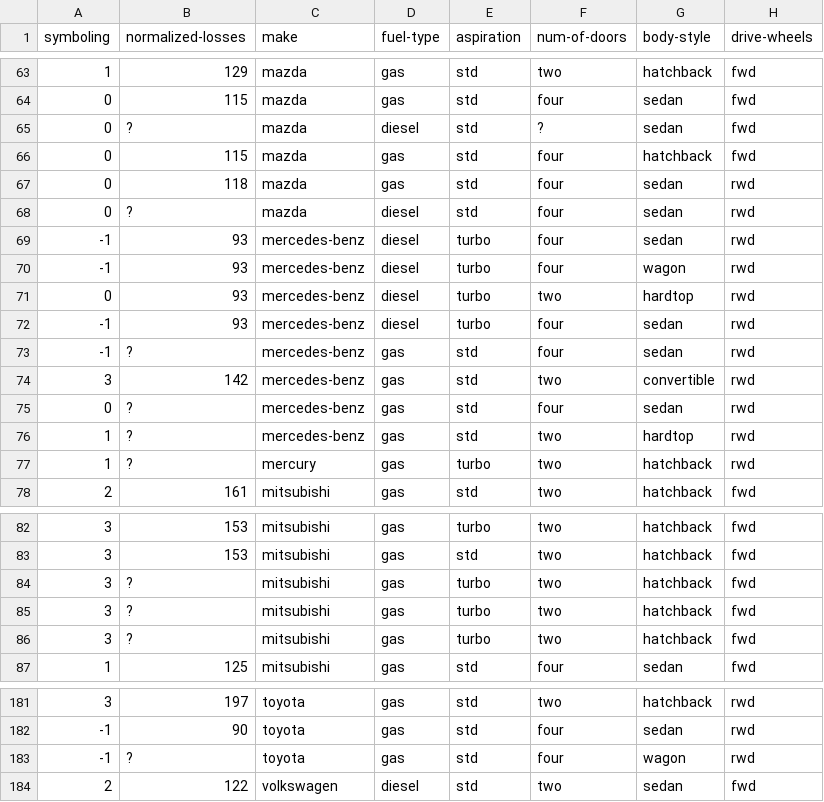
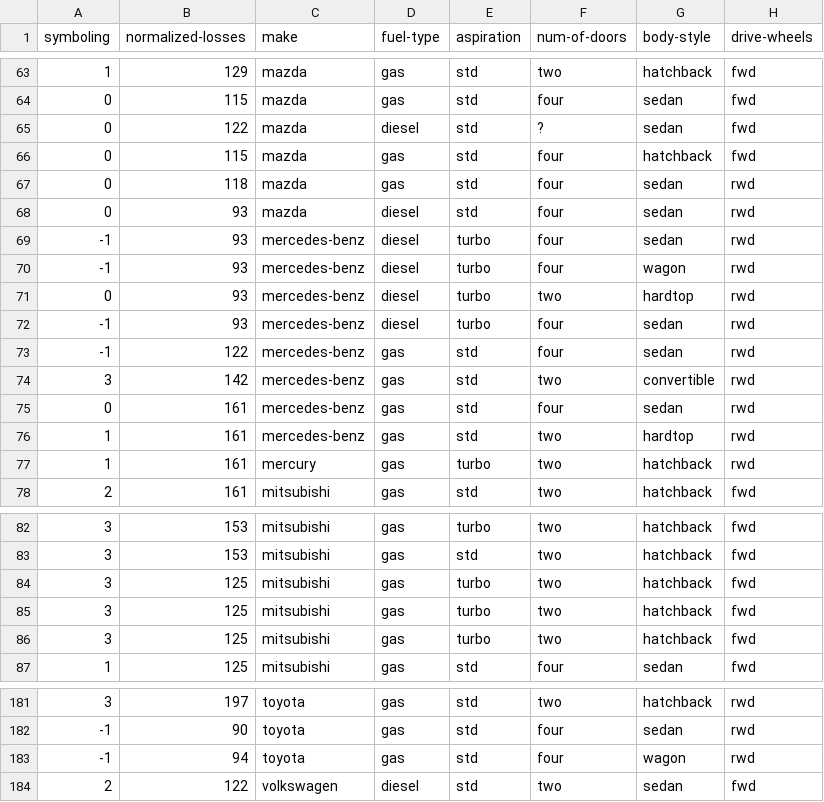
Before and after one commit to PosgradoMNA/actividades-de-aprendizaje-YvTur, a CSV file: Data Analysis/auto.csv, drawn as a sheet; only a part is shown, gaps mark what is left out; the diff covers the shown part only; the diff names each change by its address in the sheet, - before the commit and + after, or states it on an @@ line.

```diff
--- a/Data Analysis/auto.csv
+++ b/Data Analysis/auto.csv
-B65 (normalized-losses): ?
+B65 (normalized-losses): 122
-B68 (normalized-losses): ?
+B68 (normalized-losses): 93
-B73 (normalized-losses): ?
+B73 (normalized-losses): 122
-B75:B77 (normalized-losses): ?
+B75:B77 (normalized-losses): 161
-B84:B86 (normalized-losses): ?
+B84:B86 (normalized-losses): 125
-B183 (normalized-losses): ?
+B183 (normalized-losses): 94
```
Also changed, not shown: 31 edited cells elsewhere in this file.
